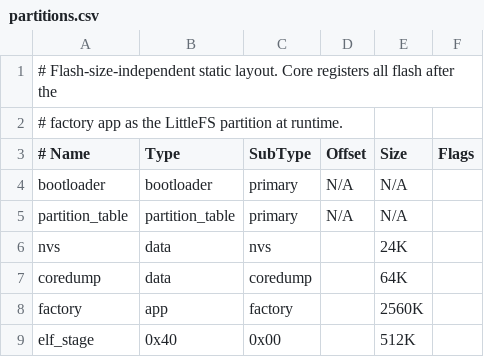
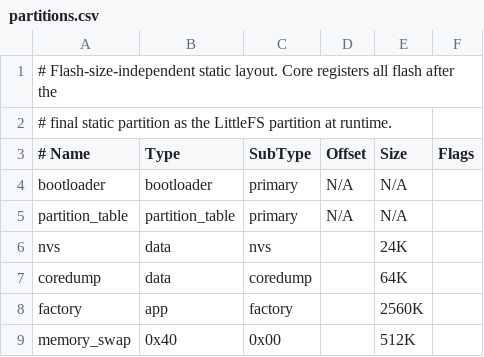
Before and after one commit to Tawank/BruceOS, a CSV file: partitions.csv, drawn as a sheet.

Commit message:
Add external memory api (swap)

```diff
--- a/partitions.csv
+++ b/partitions.csv
@@ -1,3 +1,3 @@
 # Flash-size-independent static layout. Core registers all flash after the
-# factory app as the LittleFS partition at runtime.
+# final static partition as the LittleFS partition at runtime.
 # Name,          Type,            SubType, Offset,    Size,     Flags
@@ -8,2 +8,2 @@ coredump,        data,            coredump, ,         64K,
 factory,         app,             factory,  ,         2560K,
-elf_stage,       0x40,            0x00,      ,         512K,
+memory_swap,     0x40,            0x00,      ,         512K,
```
Also changed, not shown: 48 other files.
